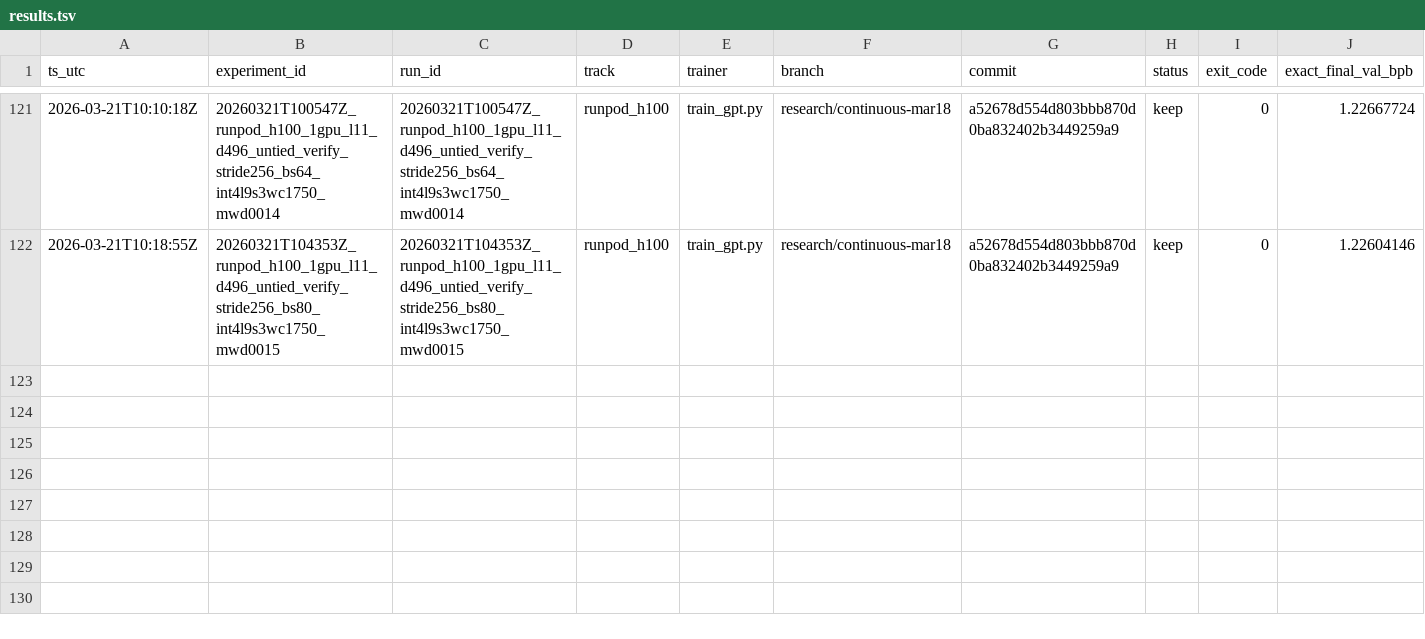
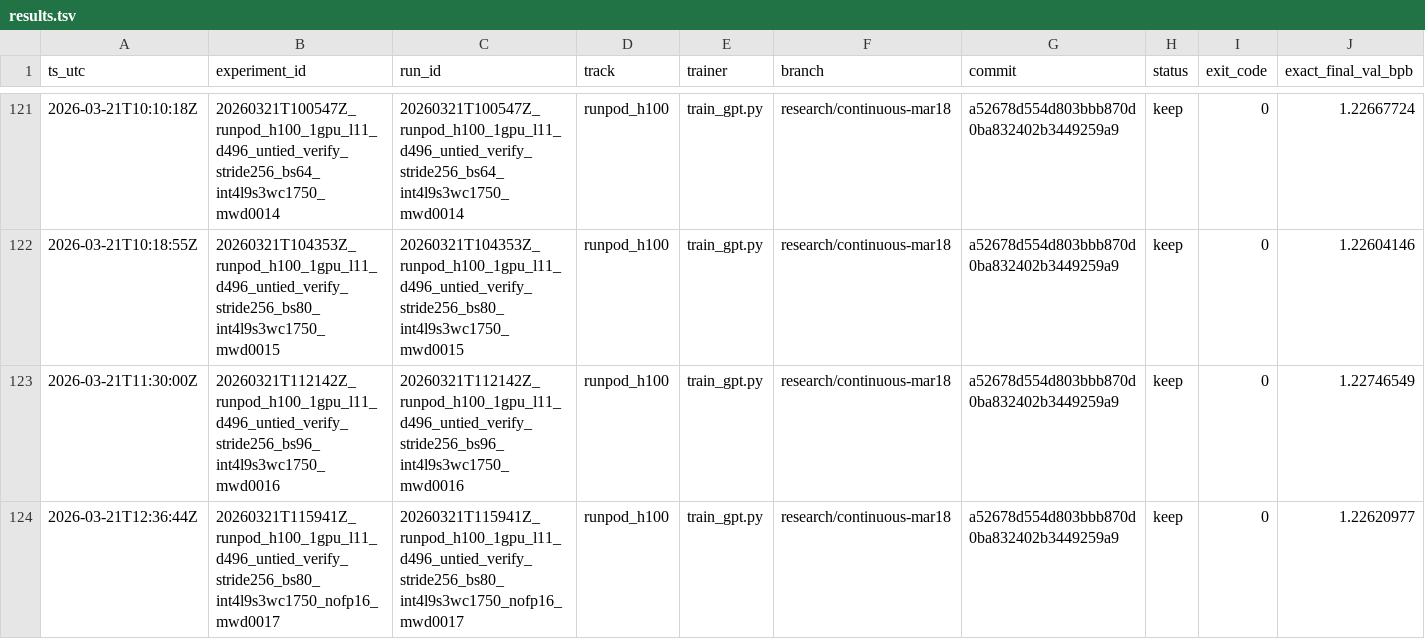
Before and after one commit to Hilo-Hilo/parameter-golf, a TSV file: results/results.tsv, drawn as a sheet; only a part is shown, gaps mark what is left out; rows hold the shown columns only; the diff names each change by its address in the sheet, - before the commit and + after, or states it on an @@ line.

Commit message:
Add mwd0017 frontier fp16-export ablation result

```diff
--- a/results/results.tsv
+++ b/results/results.tsv
+row 123: 2026-03-21T11:30:00Z | 20260321T112142Z_runpod_h100_1gpu_l11_d496_untied_verify_stride256_bs96_int4l9s3wc1750_mwd0016 | 20260321T112142Z_runpod_h100_1gpu_l11_d496_untied_verify_stride256_bs96_int4l9s3wc1750_mwd0016 | runpod_h100 | train_gpt.py | research/continuous-mar18 | a52678d554d803bbb870d0ba832402b3449259a9 | keep | 0 | 1.22746549
+row 124: 2026-03-21T12:36:44Z | 20260321T115941Z_runpod_h100_1gpu_l11_d496_untied_verify_stride256_bs80_int4l9s3wc1750_nofp16_mwd0017 | 20260321T115941Z_runpod_h100_1gpu_l11_d496_untied_verify_stride256_bs80_int4l9s3wc1750_nofp16_mwd0017 | runpod_h100 | train_gpt.py | research/continuous-mar18 | a52678d554d803bbb870d0ba832402b3449259a9 | keep | 0 | 1.22620977
```
Also changed, not shown: 1 other file.
